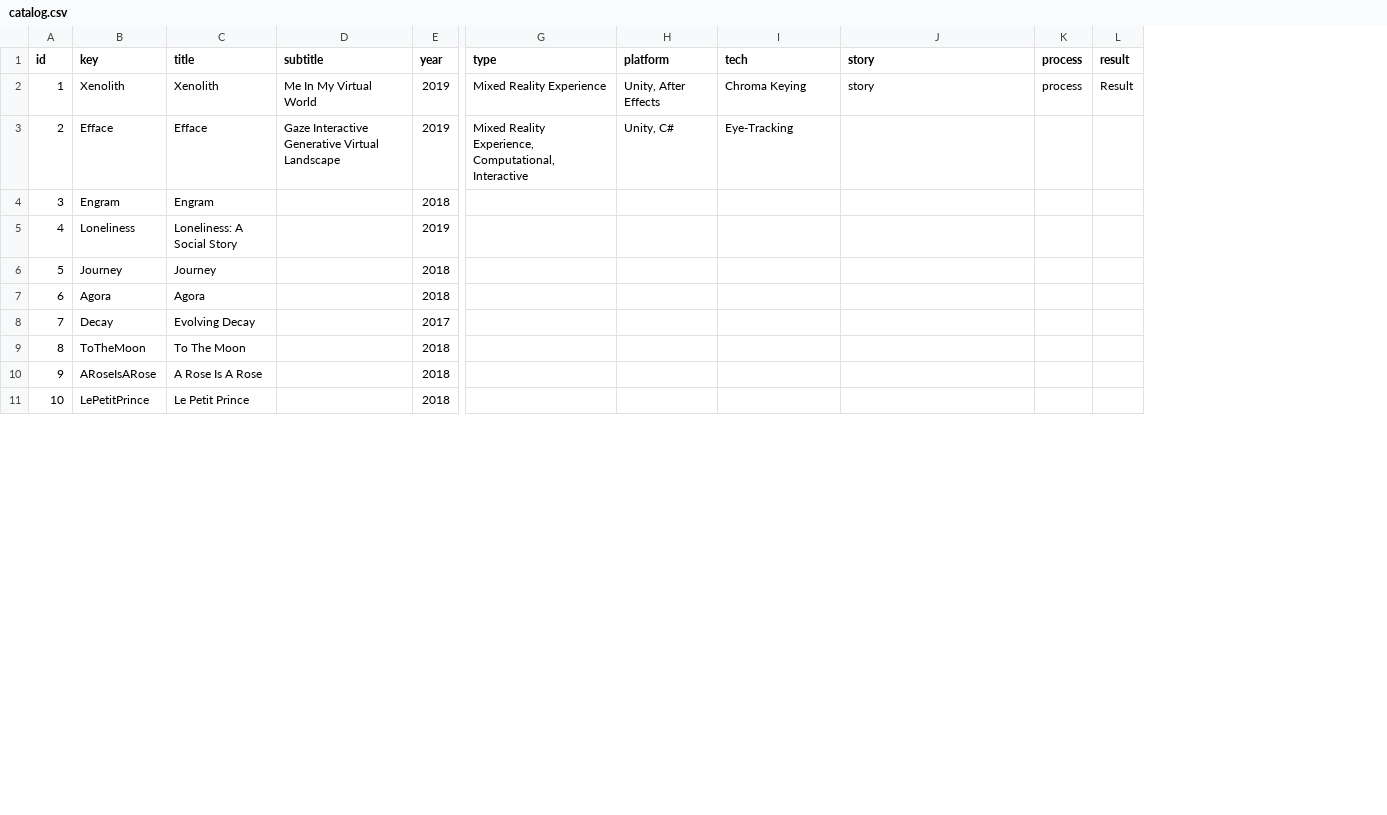
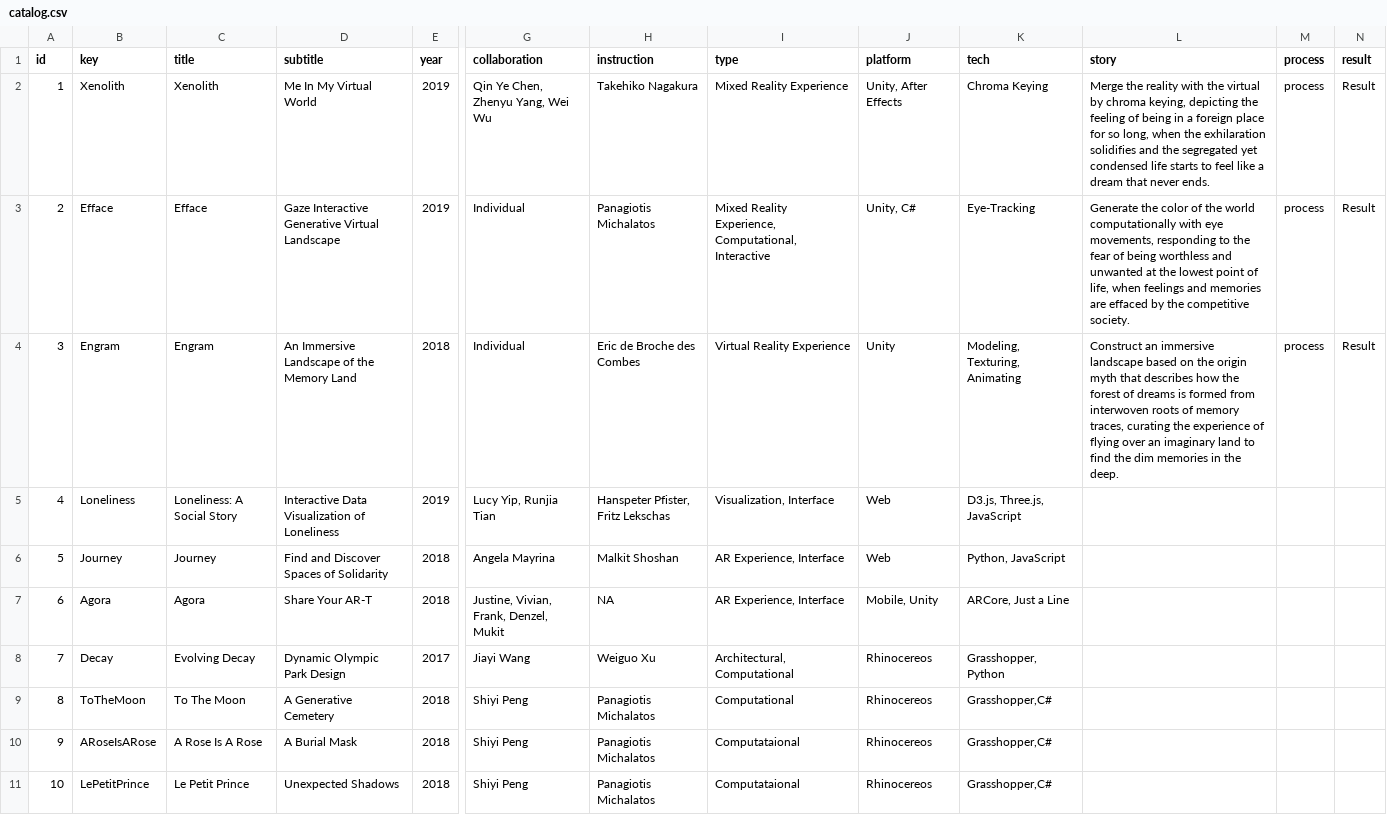
Before and after one commit to Dugyu/Dugyu.github.io, a CSV file: data/catalog.csv, drawn as a sheet; only a part is shown, gaps mark what is left out; addresses are those after the commit; the diff covers the shown part only; the diff names each change by its address in the sheet, - before the commit and + after, or states it on an @@ line.

```diff
--- a/data/catalog.csv
+++ b/data/catalog.csv
+column G (collaboration), rows 2-11: Qin Ye Chen, Zhenyu Yang, Wei Wu | Individual | Individual | Lucy Yip, Runjia Tian | Angela Mayrina | Justine, Vivian, Frank, Denzel, Mukit | Jiayi Wang | Shiyi Peng | Shiyi Peng | Shiyi Peng
+column H (instruction), rows 2-11: Takehiko Nagakura | Panagiotis Michalatos | Eric de Broche des Combes | Hanspeter Pfister, Fritz Lekschas | Malkit Shoshan | NA | Weiguo Xu | Panagiotis Michalatos | Panagiotis Michalatos | Panagiotis Michalatos
-L2 (story): story
+L2 (story): Merge the reality with the virtual by chroma keying, depicting the feeling of being in a foreign place for so long, when the exhilaration solidifies and the segregated yet condensed life starts to feel like a dream that never ends.
-L3 (story): (empty)
+L3 (story): Generate the color of the world computationally with eye movements, responding to the fear of being worthless and unwanted at the lowest point of life, when feelings and memories are effaced by the competitive society.
-M3:M4 (process): (empty)
+M3:M4 (process): process
-N3:N4 (result): (empty)
+N3:N4 (result): Result
-D4 (subtitle): (empty)
+D4 (subtitle): An Immersive Landscape of the Memory Land
-I4 (type): (empty)
+I4 (type): Virtual Reality Experience
-J4 (platform): (empty)
+J4 (platform): Unity
-K4 (tech): (empty)
+K4 (tech): Modeling, Texturing, Animating
-L4 (story): (empty)
+L4 (story): Construct an immersive landscape based on the origin myth that describes how the forest of dreams is formed from interwoven roots of memory traces, curating the experience of flying over an imaginary land to find the dim memories in the deep.
-D5 (subtitle): (empty)
+D5 (subtitle): Interactive Data Visualization of Loneliness
-I5 (type): (empty)
+I5 (type): Visualization, Interface
-J5:J6 (platform): (empty)
+J5:J6 (platform): Web
-K5 (tech): (empty)
+K5 (tech): D3.js, Three.js, JavaScript
-D6 (subtitle): (empty)
+D6 (subtitle): Find and Discover Spaces of Solidarity
-I6:I7 (type): (empty)
+I6:I7 (type): AR Experience, Interface
-K6 (tech): (empty)
+K6 (tech): Python, JavaScript
-D7 (subtitle): (empty)
+D7 (subtitle): Share Your AR-T
-J7 (platform): (empty)
+J7 (platform): Mobile, Unity
-K7 (tech): (empty)
+K7 (tech): ARCore, Just a Line
-D8 (subtitle): (empty)
+D8 (subtitle): Dynamic Olympic Park Design
-I8 (type): (empty)
+I8 (type): Architectural, Computational
-J8:J11 (platform): (empty)
+J8:J11 (platform): Rhinocereos
-K8 (tech): (empty)
+K8 (tech): Grasshopper, Python
-D9 (subtitle): (empty)
+D9 (subtitle): A Generative Cemetery
-I9 (type): (empty)
+I9 (type): Computational
-K9:K11 (tech): (empty)
+K9:K11 (tech): Grasshopper,C#
-D10 (subtitle): (empty)
+D10 (subtitle): A Burial Mask
-I10:I11 (type): (empty)
+I10:I11 (type): Computataional
-D11 (subtitle): (empty)
+D11 (subtitle): Unexpected Shadows
```
Also changed, not shown: 15 edited cells elsewhere in this file, 2 other files.
